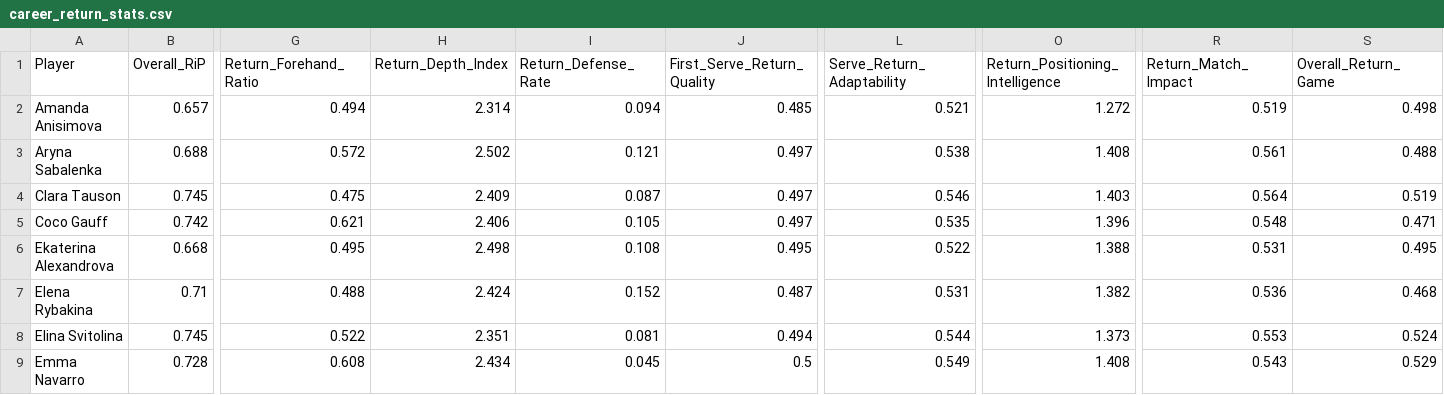
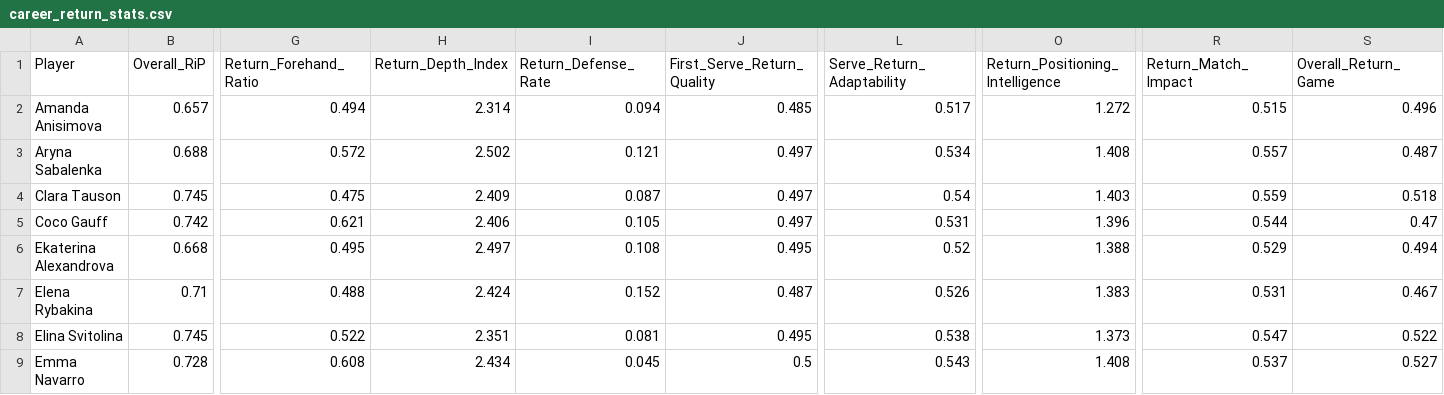
Before and after one commit to LeoM965/TennisAnalyst, a CSV file: my_project/src/output_return/career_return_stats.csv, drawn as a sheet; only a part is shown, gaps mark what is left out; the diff covers the shown part only; the diff names each change by its address in the sheet, - before the commit and + after, or states it on an @@ line.

```diff
--- a/my_project/src/output_return/career_return_stats.csv
+++ b/my_project/src/output_return/career_return_stats.csv
-L2 (Serve_Return_Adaptability): 0.521
+L2 (Serve_Return_Adaptability): 0.517
-R2 (Return_Match_Impact): 0.519
+R2 (Return_Match_Impact): 0.515
-S2 (Overall_Return_Game): 0.498
+S2 (Overall_Return_Game): 0.496
-L3 (Serve_Return_Adaptability): 0.538
+L3 (Serve_Return_Adaptability): 0.534
-R3 (Return_Match_Impact): 0.561
+R3 (Return_Match_Impact): 0.557
-S3 (Overall_Return_Game): 0.488
+S3 (Overall_Return_Game): 0.487
-L4 (Serve_Return_Adaptability): 0.546
+L4 (Serve_Return_Adaptability): 0.54
-R4 (Return_Match_Impact): 0.564
+R4 (Return_Match_Impact): 0.559
-S4 (Overall_Return_Game): 0.519
+S4 (Overall_Return_Game): 0.518
-L5 (Serve_Return_Adaptability): 0.535
+L5 (Serve_Return_Adaptability): 0.531
-R5 (Return_Match_Impact): 0.548
+R5 (Return_Match_Impact): 0.544
-S5 (Overall_Return_Game): 0.471
+S5 (Overall_Return_Game): 0.47
-H6 (Return_Depth_Index): 2.498
+H6 (Return_Depth_Index): 2.497
-L6 (Serve_Return_Adaptability): 0.522
+L6 (Serve_Return_Adaptability): 0.52
-R6 (Return_Match_Impact): 0.531
+R6 (Return_Match_Impact): 0.529
-S6 (Overall_Return_Game): 0.495
+S6 (Overall_Return_Game): 0.494
-L7 (Serve_Return_Adaptability): 0.531
+L7 (Serve_Return_Adaptability): 0.526
-O7 (Return_Positioning_Intelligence): 1.382
+O7 (Return_Positioning_Intelligence): 1.383
-R7 (Return_Match_Impact): 0.536
+R7 (Return_Match_Impact): 0.531
-S7 (Overall_Return_Game): 0.468
+S7 (Overall_Return_Game): 0.467
-J8 (First_Serve_Return_Quality): 0.494
+J8 (First_Serve_Return_Quality): 0.495
-L8 (Serve_Return_Adaptability): 0.544
+L8 (Serve_Return_Adaptability): 0.538
-R8 (Return_Match_Impact): 0.553
+R8 (Return_Match_Impact): 0.547
-S8 (Overall_Return_Game): 0.524
+S8 (Overall_Return_Game): 0.522
-L9 (Serve_Return_Adaptability): 0.549
+L9 (Serve_Return_Adaptability): 0.543
-R9 (Return_Match_Impact): 0.543
+R9 (Return_Match_Impact): 0.537
-S9 (Overall_Return_Game): 0.529
+S9 (Overall_Return_Game): 0.527
```
Also changed, not shown: 32 edited cells elsewhere in this file, my_project/src/output_return/match_return_stats.csv, my_project/src/output_we/career_summary.csv, 45 other files.
